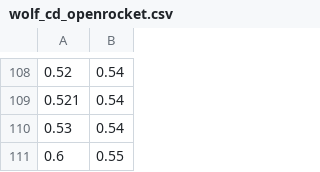
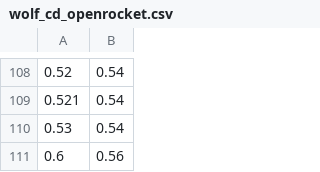
Before and after one commit to RyanSamF/PSP_SL_2024-25, a CSV file: CSV_files/wolf_cd_openrocket.csv, drawn as a sheet; only a part is shown, gaps mark what is left out.

```diff
--- a/CSV_files/wolf_cd_openrocket.csv
+++ b/CSV_files/wolf_cd_openrocket.csv
@@ -110,2 +110,2 @@
 0.53,0.54
-0.6,0.55
+0.6,0.56
```
Also changed, not shown: 1 other file.
